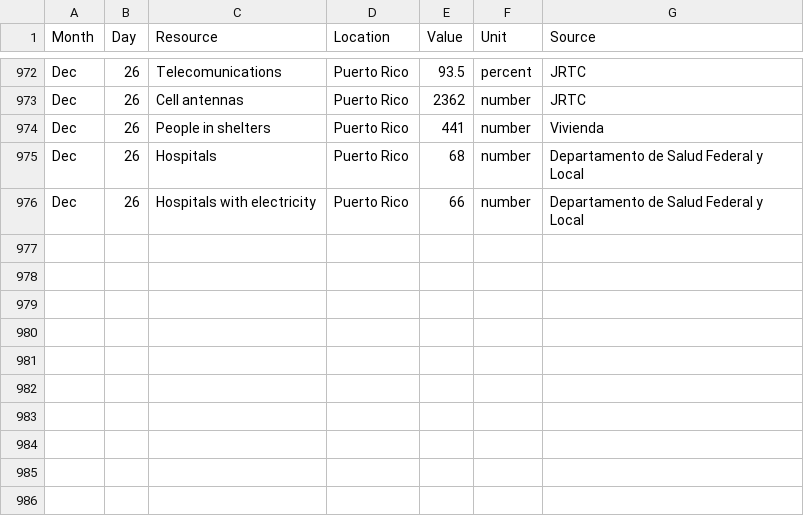
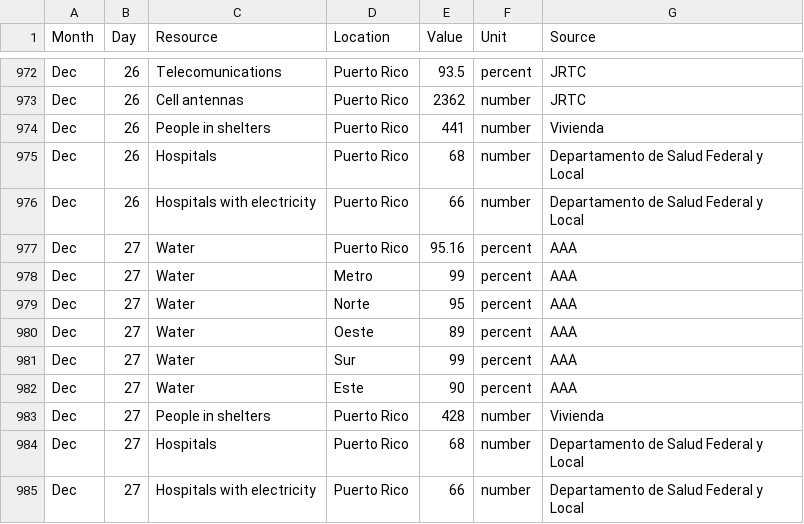
Before and after one commit to majohansson/maria-puerto-rico, a CSV file: data/StatusPR.csv, drawn as a sheet; only a part is shown, gaps mark what is left out.

```diff
--- a/data/StatusPR.csv
+++ b/data/StatusPR.csv
@@ -976 +976,10 @@ Dec,26,Hospitals,Puerto Rico,68,number,Departamento de Salud Federal y Local
 Dec,26,Hospitals with electricity,Puerto Rico,66,number,Departamento de Salud Federal y Local
+Dec,27,Water,Puerto Rico,95.16,percent,AAA
+Dec,27,Water,Metro,99,percent,AAA
+Dec,27,Water,Norte,95,percent,AAA
+Dec,27,Water,Oeste,89,percent,AAA
+Dec,27,Water,Sur,99,percent,AAA
+Dec,27,Water,Este,90,percent,AAA
+Dec,27,People in shelters,Puerto Rico,428,number,Vivienda
+Dec,27,Hospitals,Puerto Rico,68,number,Departamento de Salud Federal y Local
+Dec,27,Hospitals with electricity,Puerto Rico,66,number,Departamento de Salud Federal y Local
```
Also changed, not shown: 3 other files.
